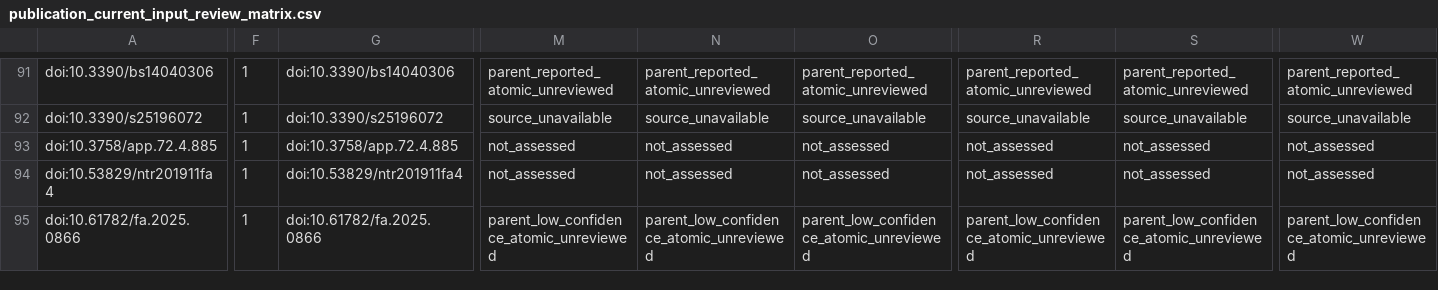
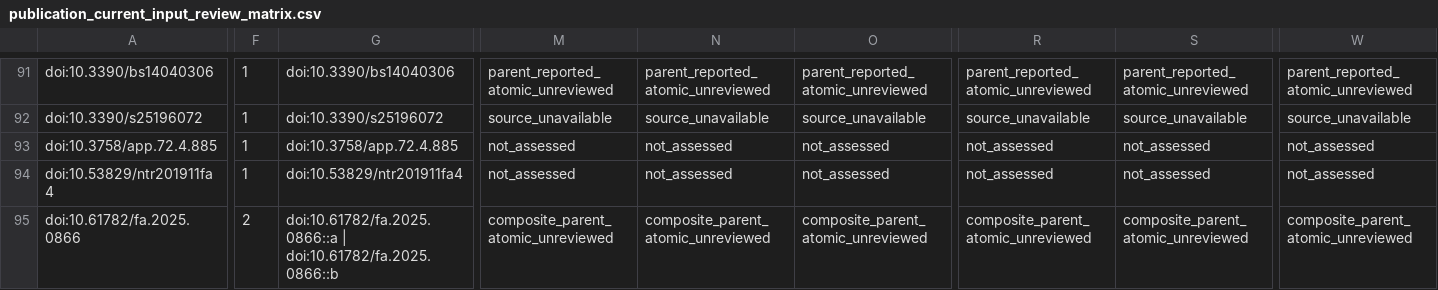
Before and after one commit to GeorgeFejer91/pps-kit, a CSV file: For-AI/research/literature/audiotactile-paper-metadata-audit/publication-parameter-matrix/publication_current_input_review_matrix.csv, drawn as a sheet; only a part is shown, gaps mark what is left out; the diff covers the shown part only; the diff names each change by its address in the sheet, - before the commit and + after, or states it on an @@ line.

```diff
--- a/For-AI/research/literature/audiotactile-paper-metadata-audit/publication-parameter-matrix/publication_current_input_review_matrix.csv
+++ b/For-AI/research/literature/audiotactile-paper-metadata-audit/publication-parameter-matrix/publication_current_input_review_matrix.csv
-F95: 1
+F95: 2
-G95: doi:10.61782/fa.2025.0866
+G95: doi:10.61782/fa.2025.0866::a | doi:10.61782/fa.2025.0866::b
-M95: parent_low_confidence_atomic_unreviewed
+M95: composite_parent_atomic_unreviewed
-N95: parent_low_confidence_atomic_unreviewed
+N95: composite_parent_atomic_unreviewed
-O95: parent_low_confidence_atomic_unreviewed
+O95: composite_parent_atomic_unreviewed
-R95: parent_low_confidence_atomic_unreviewed
+R95: composite_parent_atomic_unreviewed
-S95: parent_low_confidence_atomic_unreviewed
+S95: composite_parent_atomic_unreviewed
-W95: parent_low_confidence_atomic_unreviewed
+W95: composite_parent_atomic_unreviewed
```
Also changed, not shown: 70 edited cells elsewhere in this file, For-AI/research/literature/audiotactile-paper-metadata-audit/publication-parameter-matrix/publication_current_toolkit_input_matrix.csv, For-AI/research/literature/audiotactile-paper-metadata-audit/publication-parameter-matrix/publication_inventory_audit.csv, 28 other files.
